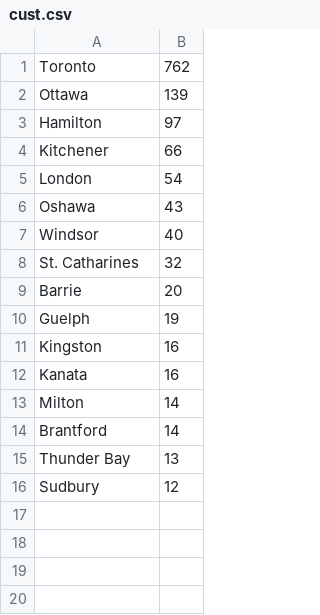
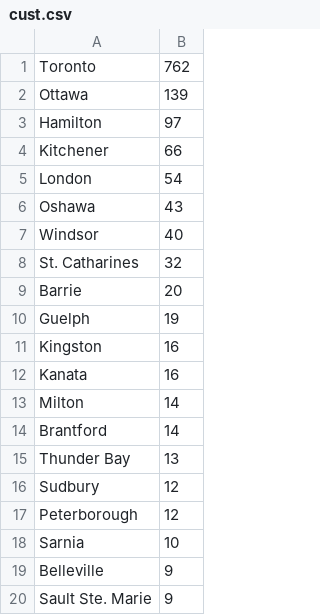
Before and after one commit to mllemango/MSCI434_A1, a CSV file: cust.csv, drawn as a sheet.

```diff
--- a/cust.csv
+++ b/cust.csv
@@ -16 +16,5 @@ Thunder Bay,13
 Sudbury,12
+Peterborough,12
+Sarnia,10
+Belleville,9
+Sault Ste. Marie,9
```
Also changed, not shown: 1 other file.
